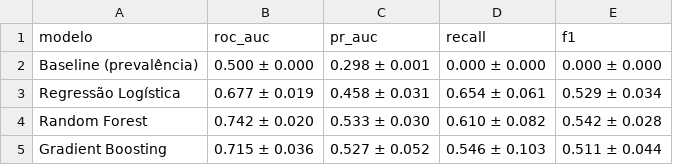
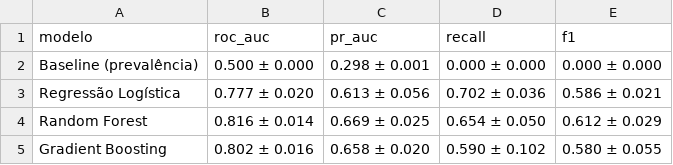
Before and after one commit to joaovictorgds0/chikungunya-recife-2025, a CSV file: resultados/tabelas/comparacao_modelos_cv.csv, drawn as a sheet.

```diff
--- a/resultados/tabelas/comparacao_modelos_cv.csv
+++ b/resultados/tabelas/comparacao_modelos_cv.csv
@@ -2,4 +2,4 @@ modelo,roc_auc,pr_auc,recall,f1
 Baseline (prevalência),0.500 ± 0.000,0.298 ± 0.001,0.000 ± 0.000,0.000 ± 0.000
-Regressão Logística,0.677 ± 0.019,0.458 ± 0.031,0.654 ± 0.061,0.529 ± 0.034
-Random Forest,0.742 ± 0.020,0.533 ± 0.030,0.610 ± 0.082,0.542 ± 0.028
-Gradient Boosting,0.715 ± 0.036,0.527 ± 0.052,0.546 ± 0.103,0.511 ± 0.044
+Regressão Logística,0.777 ± 0.020,0.613 ± 0.056,0.702 ± 0.036,0.586 ± 0.021
+Random Forest,0.816 ± 0.014,0.669 ± 0.025,0.654 ± 0.050,0.612 ± 0.029
+Gradient Boosting,0.802 ± 0.016,0.658 ± 0.020,0.590 ± 0.102,0.580 ± 0.055
```
Also changed, not shown: resultados/tabelas/importancia_variaveis.csv, 7 other files.
